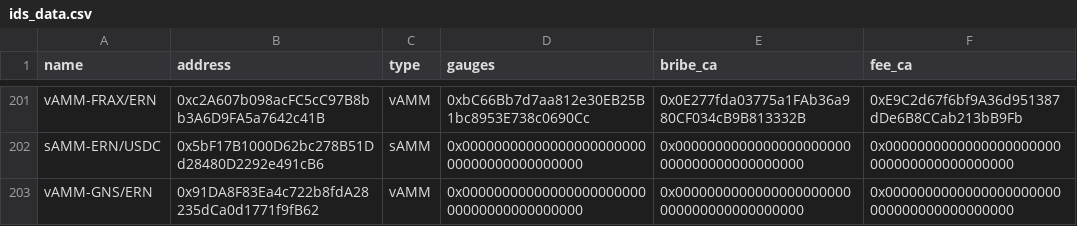
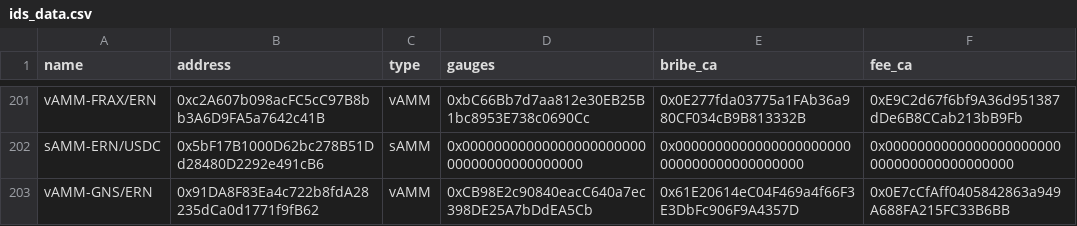
Before and after one commit to ALMIGHTYABE/Chronos-Data, a CSV file: data/ids_data.csv, drawn as a sheet; only a part is shown, gaps mark what is left out.

```diff
--- a/data/ids_data.csv
+++ b/data/ids_data.csv
@@ -202,2 +202,2 @@ vAMM-FRAX/ERN,0xc2A607b098acFC5cC97B8bb3A6D9FA5a7642c41B,vAMM,0xbC66Bb7d7aa812e3
 sAMM-ERN/USDC,0x5bF17B1000D62bc278B51Dd28480D2292e491cB6,sAMM,0x0000000000000000000000000000000000000000,0x0000000000000000000000000000000000000000,0x0000000000000000000000000000000000000000
-vAMM-GNS/ERN,0x91DA8F83Ea4c722b8fdA28235dCa0d1771f9fB62,vAMM,0x0000000000000000000000000000000000000000,0x0000000000000000000000000000000000000000,0x0000000000000000000000000000000000000000
+vAMM-GNS/ERN,0x91DA8F83Ea4c722b8fdA28235dCa0d1771f9fB62,vAMM,0xCB98E2c90840eacC640a7ec398DE25A7bDdEA5Cb,0x61E20614eC04F469a4f66F3E3DbFc906F9A4357D,0x0E7cCfAff0405842863a949A688FA215FC33B6BB
```
Also changed, not shown: 1 other file.
